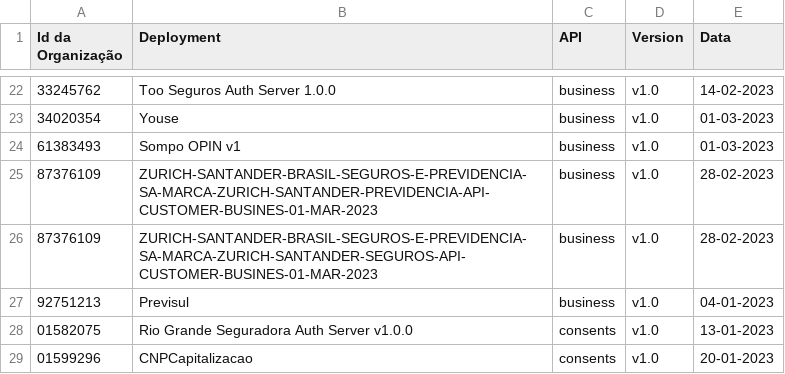
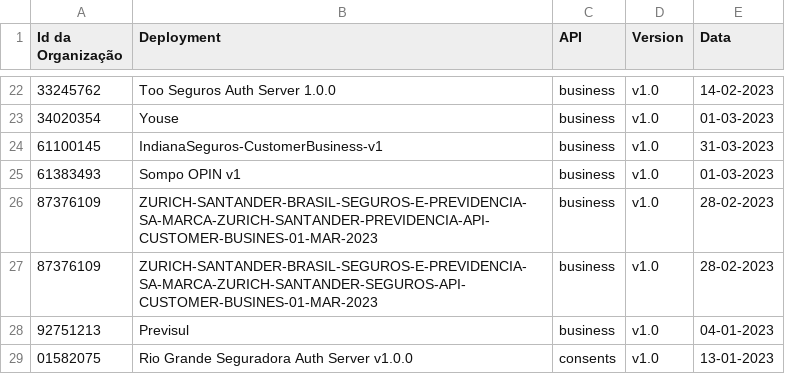
Before and after one commit to br-openinsurance/Conformance, a CSV file: results/phase2/first/phase2-first-conformance-dump.csv, drawn as a sheet; only a part is shown, gaps mark what is left out; the shorter side is filled out with more unchanged rows.

```diff
--- a/results/phase2/first/phase2-first-conformance-dump.csv
+++ b/results/phase2/first/phase2-first-conformance-dump.csv
@@ -23,2 +23,3 @@ Id da Organização,Deployment,API,Version,Data
 34020354,Youse,business,v1.0,01-03-2023
+61100145,IndianaSeguros-CustomerBusiness-v1,business,v1.0,31-03-2023
 61383493,Sompo OPIN v1,business,v1.0,01-03-2023
```
Also changed, not shown: results/phase2/first/phase2-first-conformance-table.csv, results/phase2/first/phase2-first-data.csv, 1 other file.
